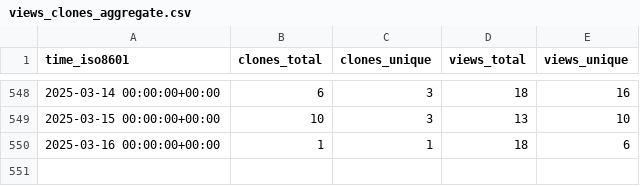
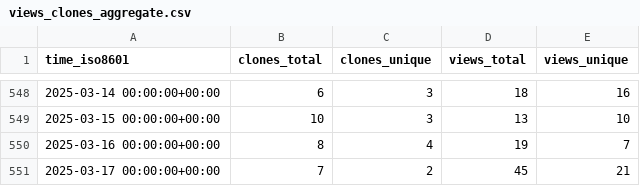
Before and after one commit to orabe/hctsa, a CSV file: benfulcher/hctsa/ghrs-data/views_clones_aggregate.csv, drawn as a sheet; only a part is shown, gaps mark what is left out.

```diff
--- a/benfulcher/hctsa/ghrs-data/views_clones_aggregate.csv
+++ b/benfulcher/hctsa/ghrs-data/views_clones_aggregate.csv
@@ -549,2 +549,3 @@ time_iso8601,clones_total,clones_unique,views_total,views_unique
 2025-03-15 00:00:00+00:00,10,3,13,10
-2025-03-16 00:00:00+00:00,1,1,18,6
+2025-03-16 00:00:00+00:00,8,4,19,7
+2025-03-17 00:00:00+00:00,7,2,45,21
```
Also changed, not shown: 1 other file.
